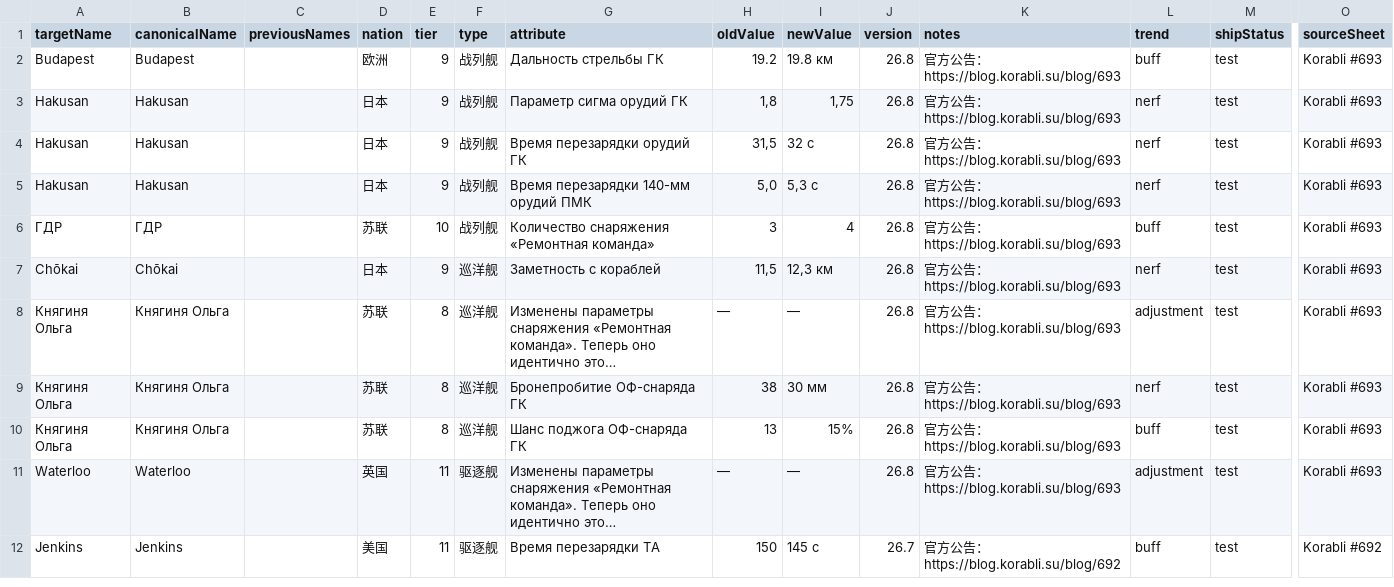
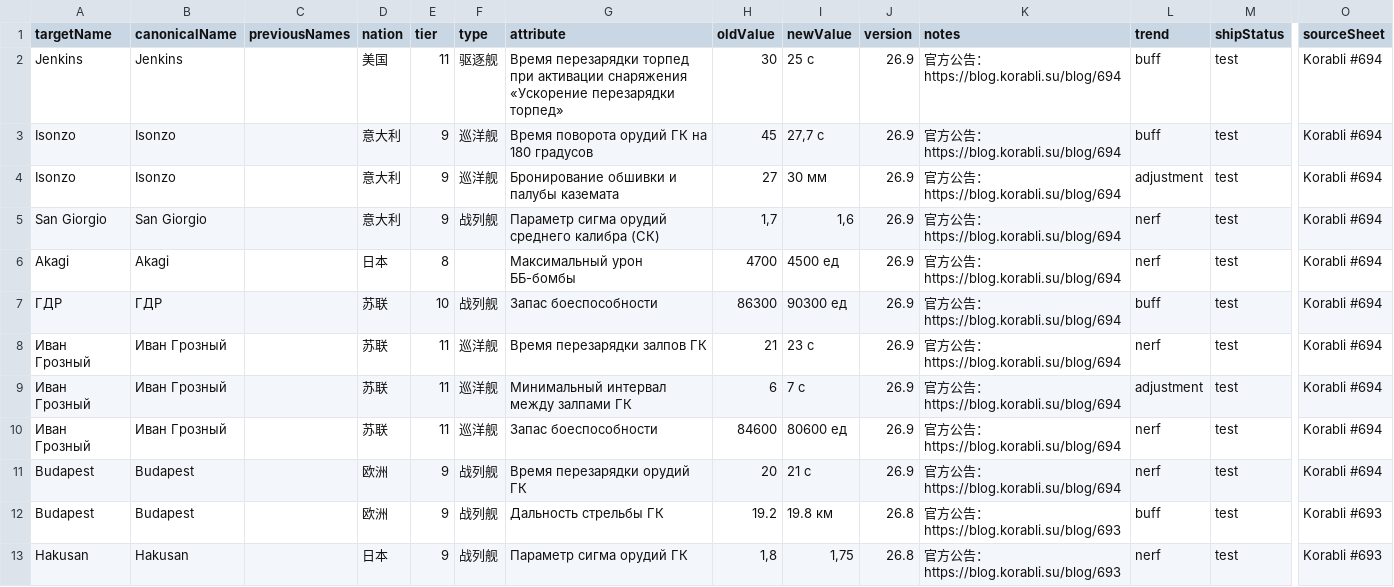
Before and after one commit to Hathor1998/LESTA_change_history, a TSV file: data/raw/ship.tsv, drawn as a sheet; only a part is shown, gaps mark what is left out; the shorter side is filled out with more unchanged rows; long unchanged cells end in …; rows hold the shown columns only; the diff names each change by its address in the sheet, - before the commit and + after, or states it on an @@ line.

```diff
--- a/data/raw/ship.tsv
+++ b/data/raw/ship.tsv
+row 2: Jenkins | Jenkins |  | 美国 | 11 | 驱逐舰 | Время перезарядки торпед при активации снаряжения «Ускорение перезарядки торпед» | 30 | 25 с | 26.9 | 官方公告：https://blog.korabli.su/blog/694 | buff | test | Korabli #694
+row 3: Isonzo | Isonzo |  | 意大利 | 9 | 巡洋舰 | Время поворота орудий ГК на 180 градусов | 45 | 27,7 с | 26.9 | 官方公告：https://blog.korabli.su/blog/694 | buff | test | Korabli #694
+row 4: Isonzo | Isonzo |  | 意大利 | 9 | 巡洋舰 | Бронирование обшивки и палубы каземата | 27 | 30 мм | 26.9 | 官方公告：https://blog.korabli.su/blog/694 | adjustment | test | Korabli #694
+row 5: San Giorgio | San Giorgio |  | 意大利 | 9 | 战列舰 | Параметр сигма орудий среднего калибра (СК) | 1,7 | 1,6 | 26.9 | 官方公告：https://blog.korabli.su/blog/694 | nerf | test | Korabli #694
+row 6: Akagi | Akagi |  | 日本 | 8 |  | Максимальный урон ББ-бомбы | 4700 | 4500 ед | 26.9 | 官方公告：https://blog.korabli.su/blog/694 | nerf | test | Korabli #694
+row 7: ГДР | ГДР |  | 苏联 | 10 | 战列舰 | Запас боеспособности | 86300 | 90300 ед | 26.9 | 官方公告：https://blog.korabli.su/blog/694 | buff | test | Korabli #694
+row 8: Иван Грозный | Иван Грозный |  | 苏联 | 11 | 巡洋舰 | Время перезарядки залпов ГК | 21 | 23 с | 26.9 | 官方公告：https://blog.korabli.su/blog/694 | nerf | test | Korabli #694
+row 9: Иван Грозный | Иван Грозный |  | 苏联 | 11 | 巡洋舰 | Минимальный интервал между залпами ГК | 6 | 7 с | 26.9 | 官方公告：https://blog.korabli.su/blog/694 | adjustment | test | Korabli #694
+row 10: Иван Грозный | Иван Грозный |  | 苏联 | 11 | 巡洋舰 | Запас боеспособности | 84600 | 80600 ед | 26.9 | 官方公告：https://blog.korabli.su/blog/694 | nerf | test | Korabli #694
+row 11: Budapest | Budapest |  | 欧洲 | 9 | 战列舰 | Время перезарядки орудий ГК | 20 | 21 с | 26.9 | 官方公告：https://blog.korabli.su/blog/694 | nerf | test | Korabli #694
```
Also changed, not shown: 6 other files.
